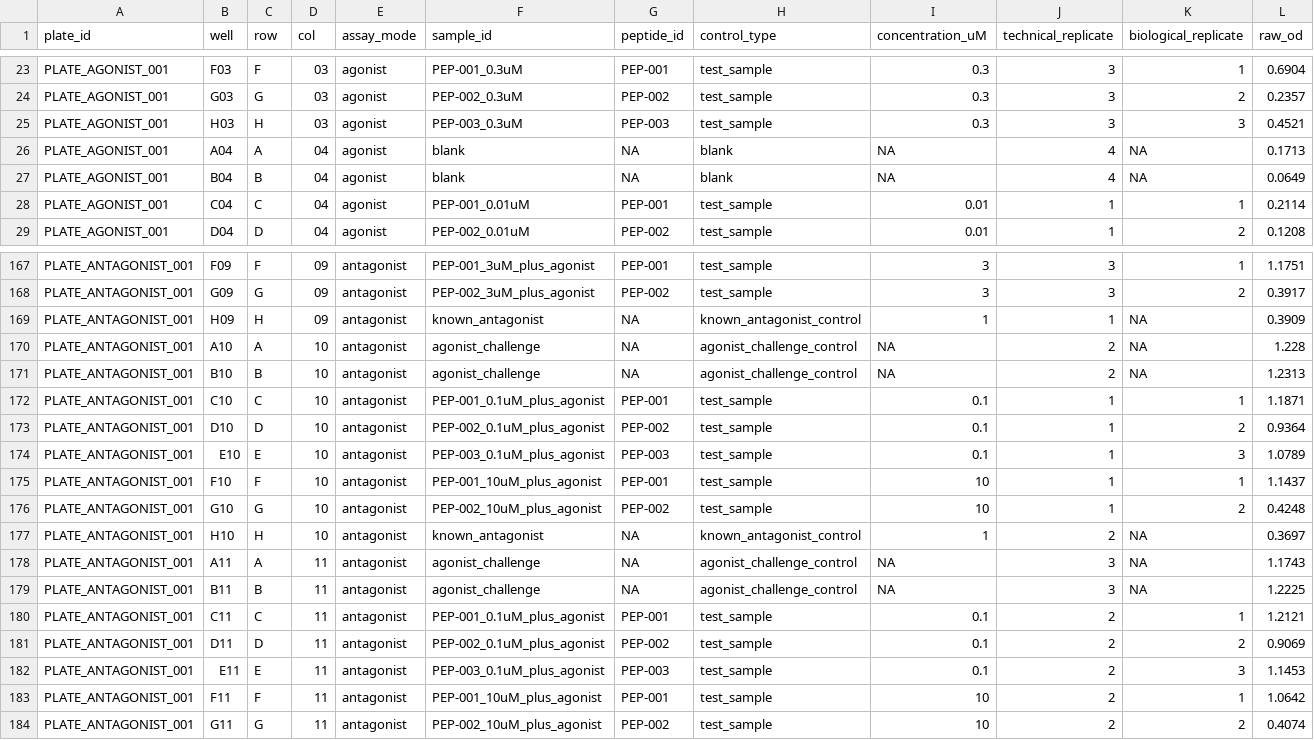
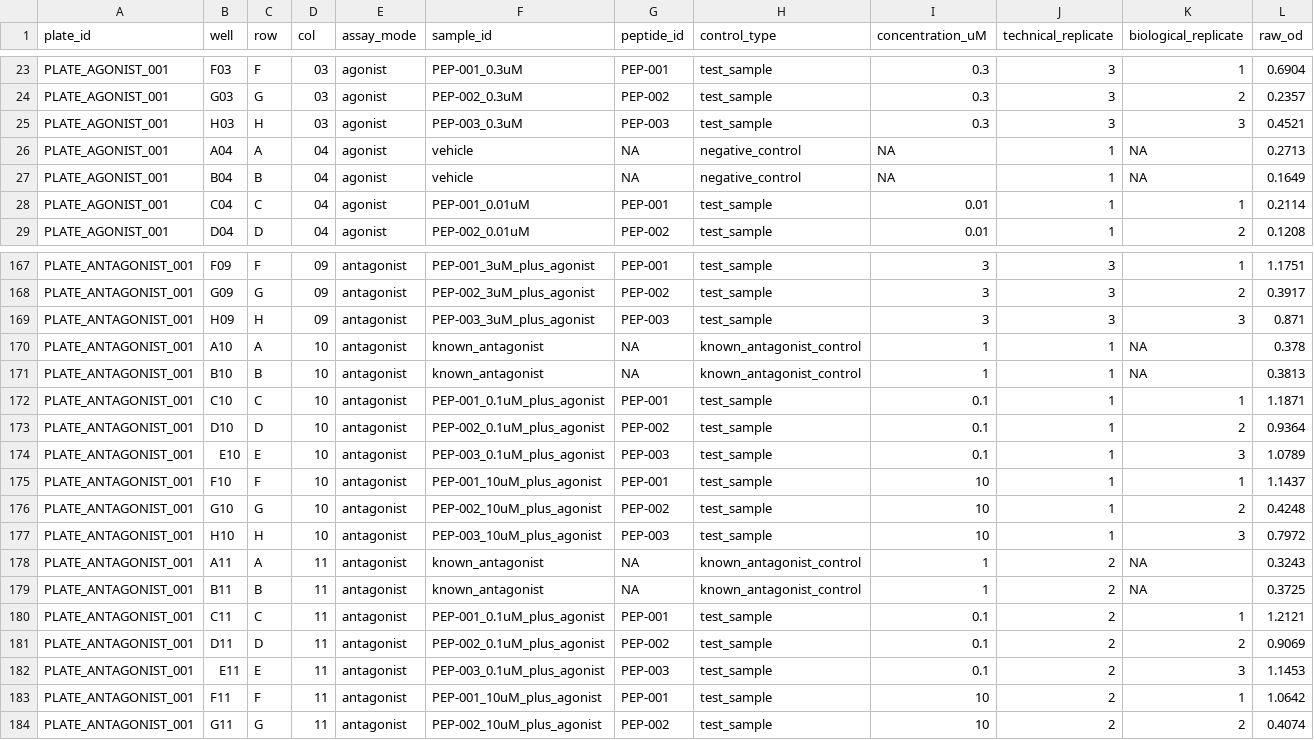
Before and after one commit to Caffeinated-Code/HEKBlueR, a CSV file: data/simulated/raw_plate_reader.csv, drawn as a sheet; only a part is shown, gaps mark what is left out; the diff covers the shown part only.

```diff
--- a/data/simulated/raw_plate_reader.csv
+++ b/data/simulated/raw_plate_reader.csv
@@ -25,4 +25,4 @@
 "PLATE_AGONIST_001","H03","H","03","agonist","PEP-003_0.3uM","PEP-003","test_sample",0.3,3,3,0.4521
-"PLATE_AGONIST_001","A04","A","04","agonist","blank",NA,"blank",NA,4,NA,0.1713
-"PLATE_AGONIST_001","B04","B","04","agonist","blank",NA,"blank",NA,4,NA,0.0649
+"PLATE_AGONIST_001","A04","A","04","agonist","vehicle",NA,"negative_control",NA,1,NA,0.2713
+"PLATE_AGONIST_001","B04","B","04","agonist","vehicle",NA,"negative_control",NA,1,NA,0.1649
 "PLATE_AGONIST_001","C04","C","04","agonist","PEP-001_0.01uM","PEP-001","test_sample",0.01,1,1,0.2114
@@ -168,5 +168,5 @@
 "PLATE_ANTAGONIST_001","G09","G","09","antagonist","PEP-002_3uM_plus_agonist","PEP-002","test_sample",3,3,2,0.3917
-"PLATE_ANTAGONIST_001","H09","H","09","antagonist","known_antagonist",NA,"known_antagonist_control",1,1,NA,0.3909
-"PLATE_ANTAGONIST_001","A10","A","10","antagonist","agonist_challenge",NA,"agonist_challenge_control",NA,2,NA,1.228
-"PLATE_ANTAGONIST_001","B10","B","10","antagonist","agonist_challenge",NA,"agonist_challenge_control",NA,2,NA,1.2313
+"PLATE_ANTAGONIST_001","H09","H","09","antagonist","PEP-003_3uM_plus_agonist","PEP-003","test_sample",3,3,3,0.871
+"PLATE_ANTAGONIST_001","A10","A","10","antagonist","known_antagonist",NA,"known_antagonist_control",1,1,NA,0.378
+"PLATE_ANTAGONIST_001","B10","B","10","antagonist","known_antagonist",NA,"known_antagonist_control",1,1,NA,0.3813
 "PLATE_ANTAGONIST_001","C10","C","10","antagonist","PEP-001_0.1uM_plus_agonist","PEP-001","test_sample",0.1,1,1,1.1871
@@ -176,5 +176,5 @@
 "PLATE_ANTAGONIST_001","G10","G","10","antagonist","PEP-002_10uM_plus_agonist","PEP-002","test_sample",10,1,2,0.4248
-"PLATE_ANTAGONIST_001","H10","H","10","antagonist","known_antagonist",NA,"known_antagonist_control",1,2,NA,0.3697
-"PLATE_ANTAGONIST_001","A11","A","11","antagonist","agonist_challenge",NA,"agonist_challenge_control",NA,3,NA,1.1743
-"PLATE_ANTAGONIST_001","B11","B","11","antagonist","agonist_challenge",NA,"agonist_challenge_control",NA,3,NA,1.2225
+"PLATE_ANTAGONIST_001","H10","H","10","antagonist","PEP-003_10uM_plus_agonist","PEP-003","test_sample",10,1,3,0.7972
+"PLATE_ANTAGONIST_001","A11","A","11","antagonist","known_antagonist",NA,"known_antagonist_control",1,2,NA,0.3243
+"PLATE_ANTAGONIST_001","B11","B","11","antagonist","known_antagonist",NA,"known_antagonist_control",1,2,NA,0.3725
 "PLATE_ANTAGONIST_001","C11","C","11","antagonist","PEP-001_0.1uM_plus_agonist","PEP-001","test_sample",0.1,2,1,1.2121
```
Also changed, not shown: 136 edited cells elsewhere in this file, data/simulated/plate_map.csv, 7 other files.
